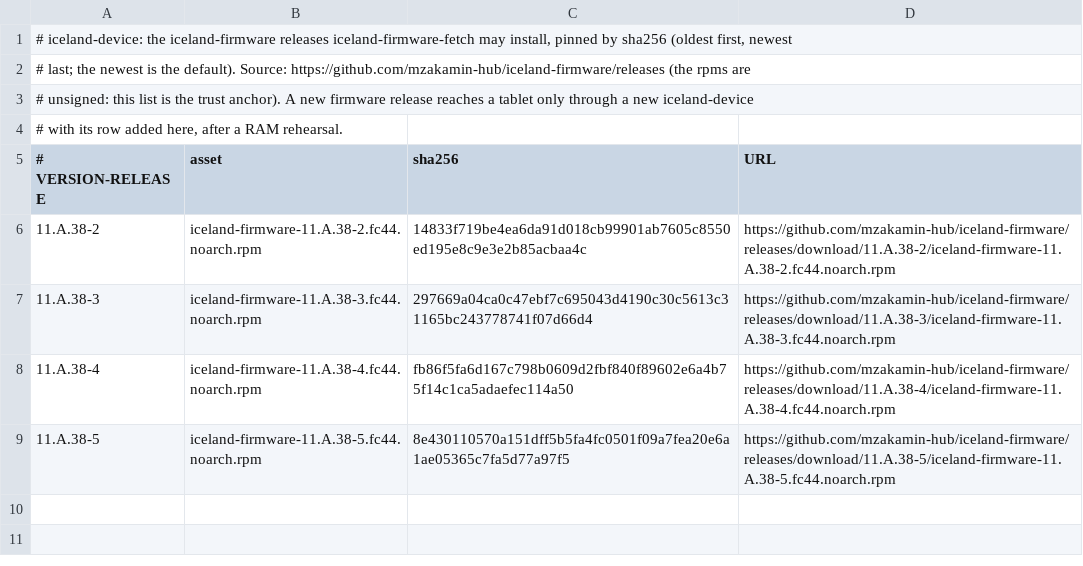
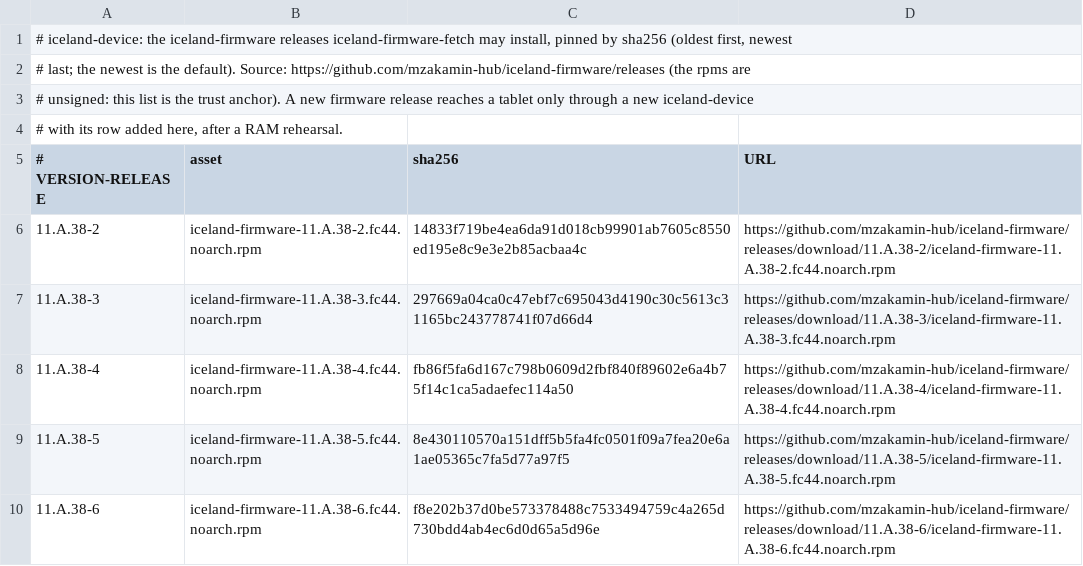
Before and after one commit to mzakamin-hub/iceland-mainline, a TSV file: packaging/iceland-device/files/firmware-pins.tsv, drawn as a sheet.

```diff
--- a/packaging/iceland-device/files/firmware-pins.tsv
+++ b/packaging/iceland-device/files/firmware-pins.tsv
@@ -9 +9,2 @@
 11.A.38-5	iceland-firmware-11.A.38-5.fc44.noarch.rpm	8e430110570a151dff5b5fa4fc0501f09a7fea20e6a1ae05365c7fa5d77a97f5	https://github.com/mzakamin-hub/iceland-firmware/releases/download/11.A.38-5/iceland-firmware-11.A.38-5.fc44.noarch.rpm
+11.A.38-6	iceland-firmware-11.A.38-6.fc44.noarch.rpm	f8e202b37d0be573378488c7533494759c4a265d730bdd4ab4ec6d0d65a5d96e	https://github.com/mzakamin-hub/iceland-firmware/releases/download/11.A.38-6/iceland-firmware-11.A.38-6.fc44.noarch.rpm
```
Also changed, not shown: 7 other files.
